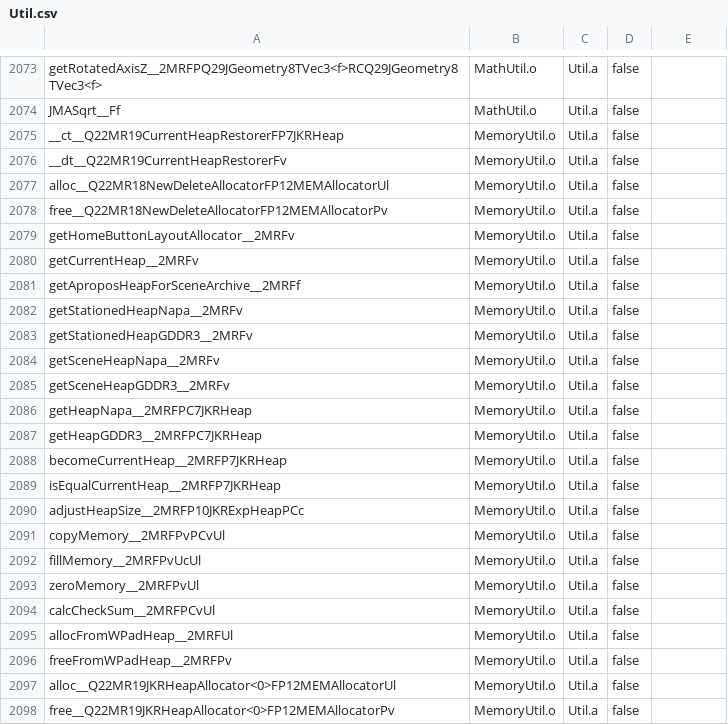
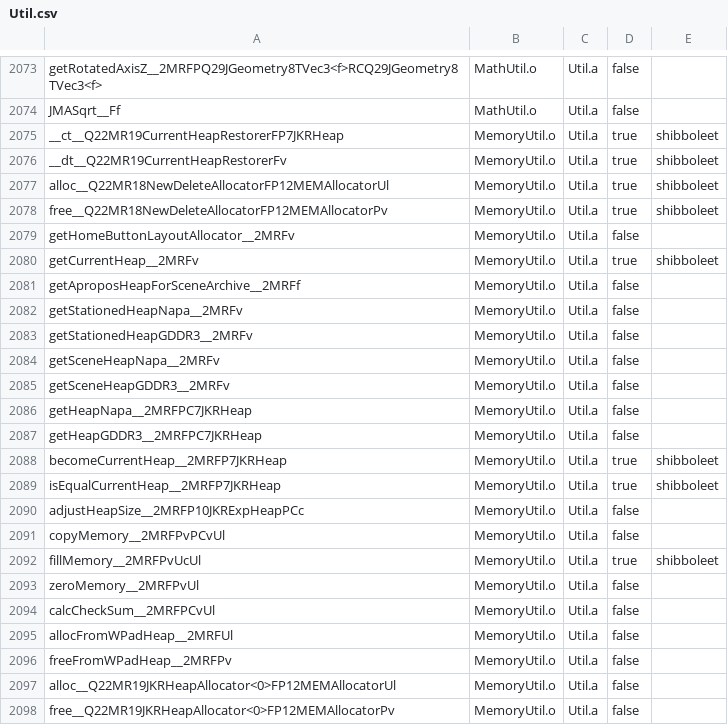
Before and after one commit to SMGCommunity/Petari, a CSV file: csv/Util.csv, drawn as a sheet; only a part is shown, gaps mark what is left out.

Commit message:
progress on some MemoryUtil functions

```diff
--- a/csv/Util.csv
+++ b/csv/Util.csv
@@ -2074,8 +2074,8 @@ getRotatedAxisZ__2MRFPQ29JGeometry8TVec3<f>RCQ29JGeometry8TVec3<f>,MathUtil.o,Ut
 JMASqrt__Ff,MathUtil.o,Util.a,false,
-__ct__Q22MR19CurrentHeapRestorerFP7JKRHeap,MemoryUtil.o,Util.a,false,
-__dt__Q22MR19CurrentHeapRestorerFv,MemoryUtil.o,Util.a,false,
-alloc__Q22MR18NewDeleteAllocatorFP12MEMAllocatorUl,MemoryUtil.o,Util.a,false,
-free__Q22MR18NewDeleteAllocatorFP12MEMAllocatorPv,MemoryUtil.o,Util.a,false,
+__ct__Q22MR19CurrentHeapRestorerFP7JKRHeap,MemoryUtil.o,Util.a,true,shibboleet
+__dt__Q22MR19CurrentHeapRestorerFv,MemoryUtil.o,Util.a,true,shibboleet
+alloc__Q22MR18NewDeleteAllocatorFP12MEMAllocatorUl,MemoryUtil.o,Util.a,true,shibboleet
+free__Q22MR18NewDeleteAllocatorFP12MEMAllocatorPv,MemoryUtil.o,Util.a,true,shibboleet
 getHomeButtonLayoutAllocator__2MRFv,MemoryUtil.o,Util.a,false,
-getCurrentHeap__2MRFv,MemoryUtil.o,Util.a,false,
+getCurrentHeap__2MRFv,MemoryUtil.o,Util.a,true,shibboleet
 getAproposHeapForSceneArchive__2MRFf,MemoryUtil.o,Util.a,false,
@@ -2087,7 +2087,7 @@ getHeapNapa__2MRFPC7JKRHeap,MemoryUtil.o,Util.a,false,
 getHeapGDDR3__2MRFPC7JKRHeap,MemoryUtil.o,Util.a,false,
-becomeCurrentHeap__2MRFP7JKRHeap,MemoryUtil.o,Util.a,false,
-isEqualCurrentHeap__2MRFP7JKRHeap,MemoryUtil.o,Util.a,false,
+becomeCurrentHeap__2MRFP7JKRHeap,MemoryUtil.o,Util.a,true,shibboleet
+isEqualCurrentHeap__2MRFP7JKRHeap,MemoryUtil.o,Util.a,true,shibboleet
 adjustHeapSize__2MRFP10JKRExpHeapPCc,MemoryUtil.o,Util.a,false,
 copyMemory__2MRFPvPCvUl,MemoryUtil.o,Util.a,false,
-fillMemory__2MRFPvUcUl,MemoryUtil.o,Util.a,false,
+fillMemory__2MRFPvUcUl,MemoryUtil.o,Util.a,true,shibboleet
 zeroMemory__2MRFPvUl,MemoryUtil.o,Util.a,false,
```
Also changed, not shown: 5 other files.
